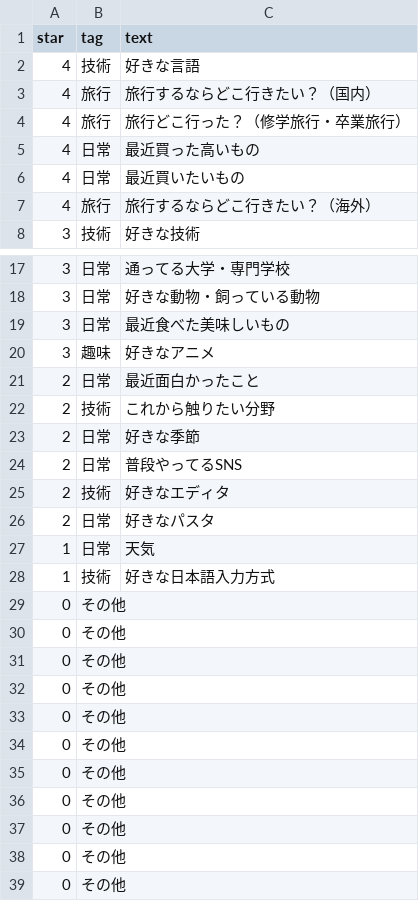
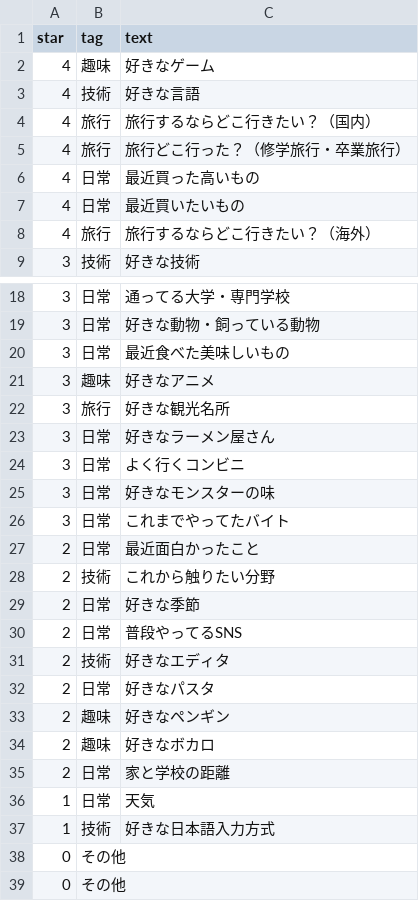
Before and after one commit to kanakanho/27Tech-topic-words, a CSV file: csv/sheet1.csv, drawn as a sheet; only a part is shown, gaps mark what is left out; removed rows and columns are numbered as before the commit, all else as after; the diff names each change by its address in the sheet, - before the commit and + after, or states it on an @@ line.

Commit message:
Import MasterData on 2024-07-11  19:23:52

```diff
--- a/csv/sheet1.csv
+++ b/csv/sheet1.csv
+row 2: 4 | 趣味 | 好きなゲーム
+row 22: 3 | 旅行 | 好きな観光名所
+row 23: 3 | 日常 | 好きなラーメン屋さん
+row 24: 3 | 日常 | よく行くコンビニ
+row 25: 3 | 日常 | 好きなモンスターの味
+row 26: 3 | 日常 | これまでやってたバイト
+row 33: 2 | 趣味 | 好きなペンギン
+row 34: 2 | 趣味 | 好きなボカロ
+row 35: 2 | 日常 | 家と学校の距離
-row 29: 0 | その他
-row 30: 0 | その他
-row 31: 0 | その他
-row 32: 0 | その他
-row 33: 0 | その他
-row 34: 0 | その他
-row 35: 0 | その他
-row 36: 0 | その他
-row 37: 0 | その他
```
